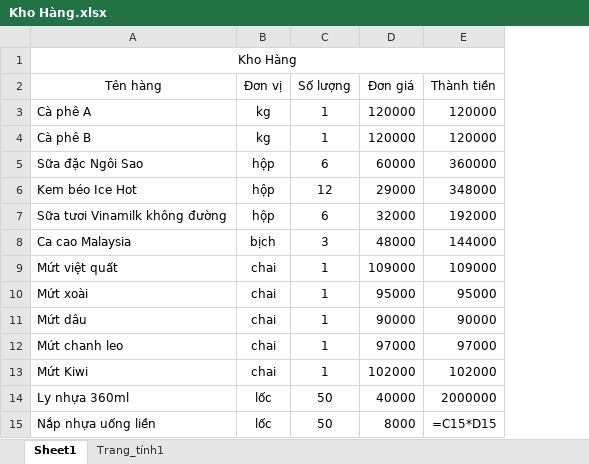
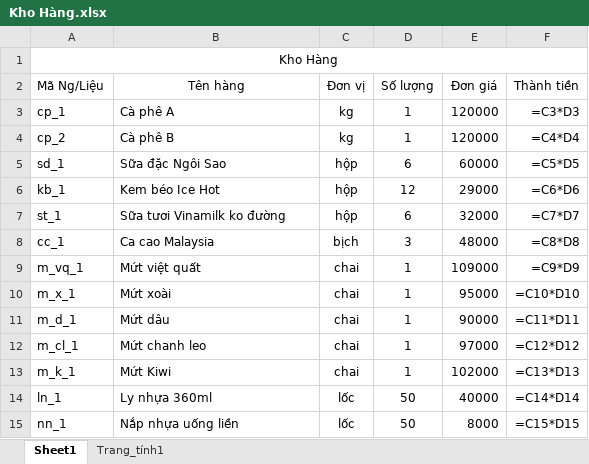
Before and after one commit to danggiakiet/Quan_Ly_CoffeeShop, an Excel workbook: Quan_Ly/Quan_Ly/bin/Debug/data/Kho Hàng.xlsx, sheet Sheet1, drawn as a sheet; values as stored, in another font and other column widths than the file's, no borders; formulas without a stored value are shown as written; removed rows and columns are numbered as before the commit, all else as after; the diff names each change by its address in the sheet, - before the commit and + after, or states it on an @@ line.

```diff
--- a/Quan_Ly/Quan_Ly/bin/Debug/data/Kho Hàng.xlsx (sheet Sheet1)
+++ b/Quan_Ly/Quan_Ly/bin/Debug/data/Kho Hàng.xlsx (sheet Sheet1)
+column A (Mã Ng/Liệu), row 1: Kho Hàng; rows 3-15: cp_1 | cp_2 | sd_1 | kb_1 | st_1 | cc_1 | m_vq_1 | m_x_1 | m_d_1 | m_cl_1 | m_k_1 | ln_1 | nn_1
-B1 (Tên hàng): Kho Hàng
+B1 (Tên hàng): (empty)
-A1:E1 merged
-F3 (Thành tiền): 120000
+F3 (Thành tiền): =C3*D3
-F4 (Thành tiền): 120000
+F4 (Thành tiền): =C4*D4
-F5 (Thành tiền): 360000
+F5 (Thành tiền): =C5*D5
-F6 (Thành tiền): 348000
+F6 (Thành tiền): =C6*D6
-B7 (Tên hàng): Sữa tươi Vinamilk không đường
+B7 (Tên hàng): Sữa tươi Vinamilk ko đường
-F7 (Thành tiền): 192000
+F7 (Thành tiền): =C7*D7
-F8 (Thành tiền): 144000
+F8 (Thành tiền): =C8*D8
-F9 (Thành tiền): 109000
+F9 (Thành tiền): =C9*D9
-F10 (Thành tiền): 95000
+F10 (Thành tiền): =C10*D10
-F11 (Thành tiền): 90000
+F11 (Thành tiền): =C11*D11
-F12 (Thành tiền): 97000
+F12 (Thành tiền): =C12*D12
-F13 (Thành tiền): 102000
+F13 (Thành tiền): =C13*D13
-F14 (Thành tiền): 2000000
+F14 (Thành tiền): =C14*D14
```
Also changed, not shown: sheet Trang_tính1, formulas that keep their value, Quan_Ly/Quan_Ly/bin/Debug/data/Accounts.xlsx, Quan_Ly/Quan_Ly/bin/Debug/data/Nhân Viên.xlsx, 22 other files.
